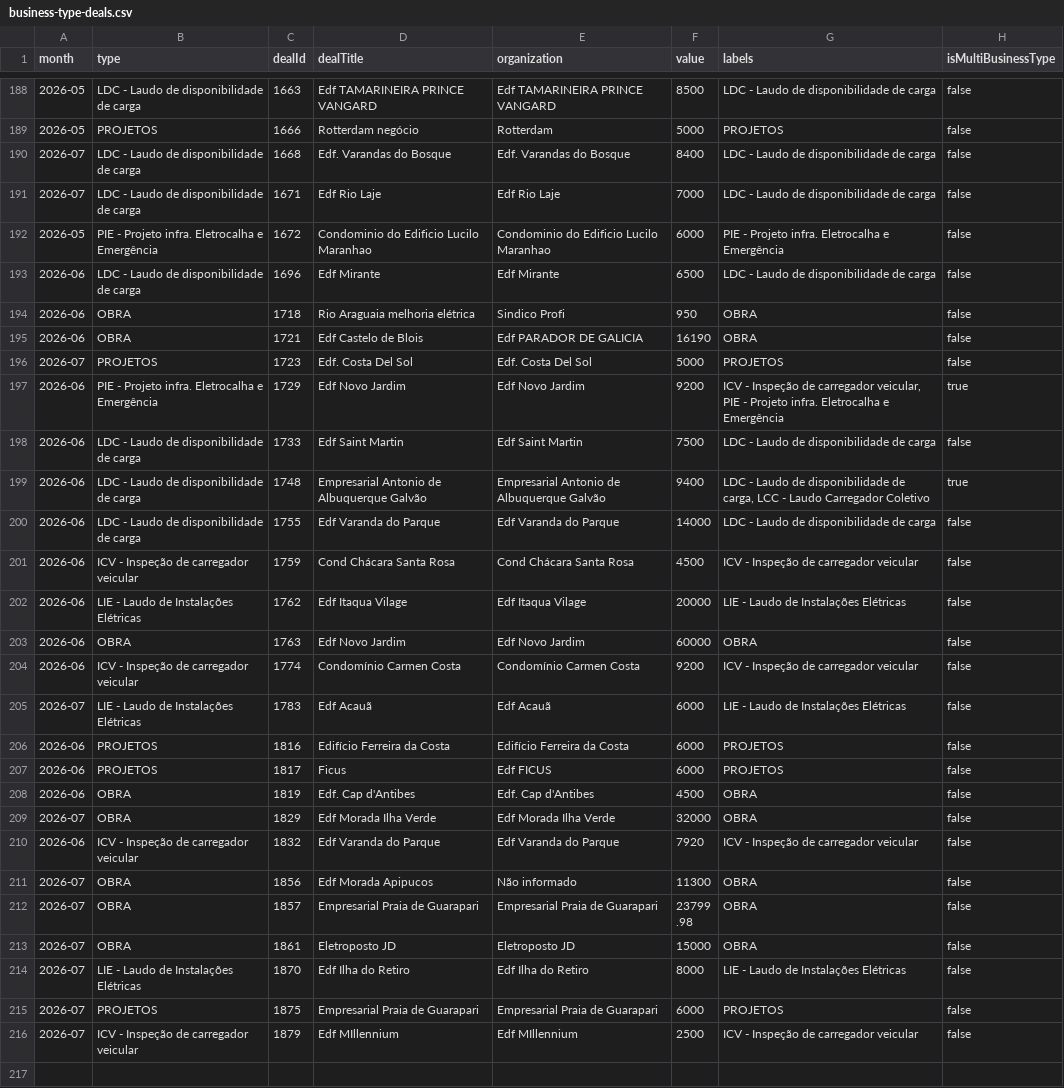
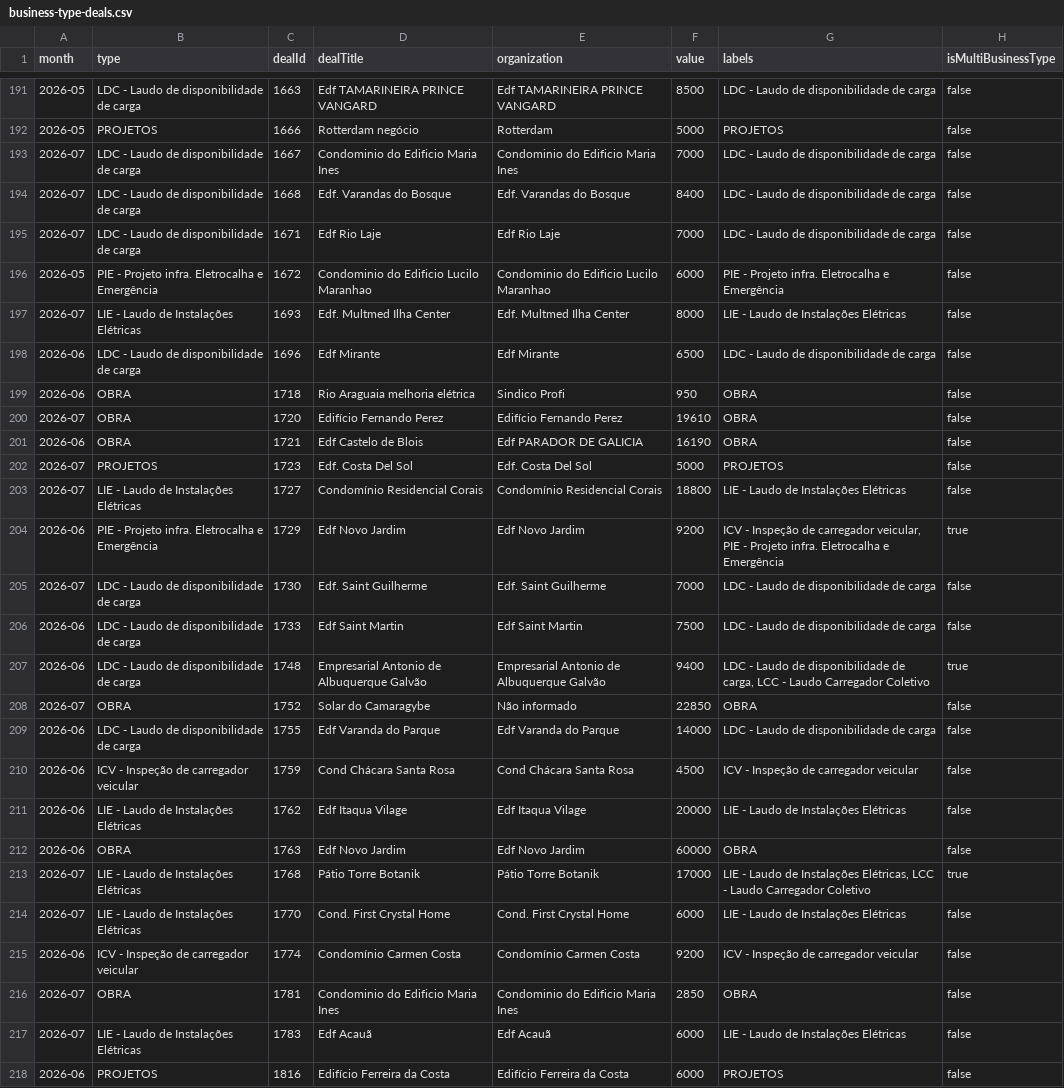
Before and after one commit to fernandevxpe/plan-estrategico-2026-2, a CSV file: data/processed/business-type-deals.csv, drawn as a sheet; only a part is shown, gaps mark what is left out; the shorter side is filled out with more unchanged rows; the diff covers the shown part only.

```diff
--- a/data/processed/business-type-deals.csv
+++ b/data/processed/business-type-deals.csv
@@ -189,2 +192,3 @@ month;type;dealId;dealTitle;organization;value;labels;isMultiBusinessType
 2026-05;PROJETOS;1666;Rotterdam negócio;Rotterdam;5000;PROJETOS;false
+2026-07;LDC - Laudo de disponibilidade de carga;1667;Condominio do Edificio Maria Ines;Condominio do Edificio Maria Ines;7000;LDC - Laudo de disponibilidade de carga;false
 2026-07;LDC - Laudo de disponibilidade de carga;1668;Edf. Varandas do Bosque;Edf. Varandas do Bosque;8400;LDC - Laudo de disponibilidade de carga;false
@@ -192,9 +196,14 @@ month;type;dealId;dealTitle;organization;value;labels;isMultiBusinessType
 2026-05;PIE - Projeto infra.  Eletrocalha e Emergência;1672;Condominio do Edificio Lucilo Maranhao;Condominio do Edificio Lucilo Maranhao;6000;PIE - Projeto infra.  Eletrocalha e Emergência;false
+2026-07;LIE - Laudo de Instalações Elétricas;1693;Edf. Multmed Ilha Center;Edf. Multmed Ilha Center;8000;LIE - Laudo de Instalações Elétricas;false
 2026-06;LDC - Laudo de disponibilidade de carga;1696;Edf Mirante;Edf Mirante;6500;LDC - Laudo de disponibilidade de carga;false
 2026-06;OBRA;1718;Rio Araguaia melhoria elétrica;Sindico Profi;950;OBRA;false
+2026-07;OBRA;1720;Edifício Fernando Perez;Edifício Fernando Perez;19610;OBRA;false
 2026-06;OBRA;1721;Edf  Castelo de Blois;Edf PARADOR DE GALICIA;16190;OBRA;false
 2026-07;PROJETOS;1723;Edf. Costa Del Sol;Edf. Costa Del Sol;5000;PROJETOS;false
+2026-07;LIE - Laudo de Instalações Elétricas;1727;Condomínio Residencial Corais;Condomínio Residencial Corais;18800;LIE - Laudo de Instalações Elétricas;false
 2026-06;PIE - Projeto infra.  Eletrocalha e Emergência;1729;Edf Novo Jardim;Edf Novo Jardim;9200;"ICV - Inspeção de carregador veicular, PIE - Projeto infra.  Eletrocalha e Emergência";true
+2026-07;LDC - Laudo de disponibilidade de carga;1730;Edf. Saint Guilherme;Edf. Saint Guilherme;7000;LDC - Laudo de disponibilidade de carga;false
 2026-06;LDC - Laudo de disponibilidade de carga;1733;Edf Saint Martin;Edf Saint Martin;7500;LDC - Laudo de disponibilidade de carga;false
 2026-06;LDC - Laudo de disponibilidade de carga;1748;Empresarial Antonio de Albuquerque Galvão;Empresarial Antonio de Albuquerque Galvão;9400;"LDC - Laudo de disponibilidade de carga, LCC - Laudo Carregador Coletivo";true
+2026-07;OBRA;1752;Solar do Camaragybe;Não informado;22850;OBRA;false
 2026-06;LDC - Laudo de disponibilidade de carga;1755;Edf Varanda do Parque;Edf Varanda do Parque;14000;LDC - Laudo de disponibilidade de carga;false
@@ -203,3 +212,6 @@ month;type;dealId;dealTitle;organization;value;labels;isMultiBusinessType
 2026-06;OBRA;1763;Edf Novo Jardim;Edf Novo Jardim;60000;OBRA;false
+2026-07;LIE - Laudo de Instalações Elétricas;1768;Pátio Torre Botanik;Pátio Torre Botanik;17000;"LIE - Laudo de Instalações Elétricas, LCC - Laudo Carregador Coletivo";true
+2026-07;LIE - Laudo de Instalações Elétricas;1770;Cond. First Crystal Home;Cond. First Crystal Home;6000;LIE - Laudo de Instalações Elétricas;false
 2026-06;ICV - Inspeção de carregador veicular;1774;Condomínio Carmen Costa;Condomínio Carmen Costa;9200;ICV - Inspeção de carregador veicular;false
+2026-07;OBRA;1781;Condominio do Edificio Maria Ines;Condominio do Edificio Maria Ines;2850;OBRA;false
 2026-07;LIE - Laudo de Instalações Elétricas;1783;Edf Acauã;Edf Acauã;6000;LIE - Laudo de Instalações Elétricas;false
```
Also changed, not shown: 8 added rows elsewhere in this file, base-estrategica/anexos/clientes-organizacoes.csv, data/processed/account-repeat-sales.csv, 45 other files.
